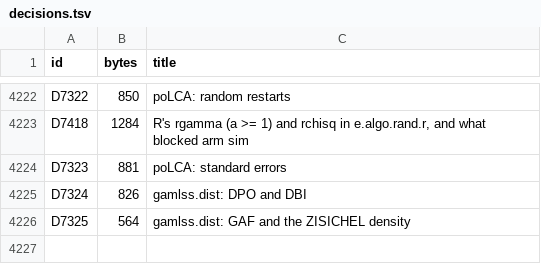
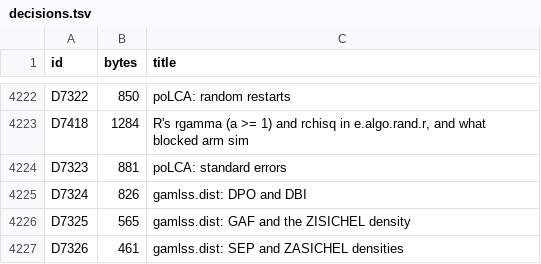
Before and after one commit to nebosa-company/neper, a TSV file: docs/digest/decisions.tsv, drawn as a sheet; only a part is shown, gaps mark what is left out.

```diff
--- a/docs/digest/decisions.tsv
+++ b/docs/digest/decisions.tsv
@@ -4225,2 +4225,3 @@ D7323	881	poLCA: standard errors
 D7324	826	gamlss.dist: DPO and DBI
-D7325	564	gamlss.dist: GAF and the ZISICHEL density
+D7325	565	gamlss.dist: GAF and the ZISICHEL density
+D7326	461	gamlss.dist: SEP and ZASICHEL densities
```
Also changed, not shown: docs/digest/queue.tsv, 7 other files.
